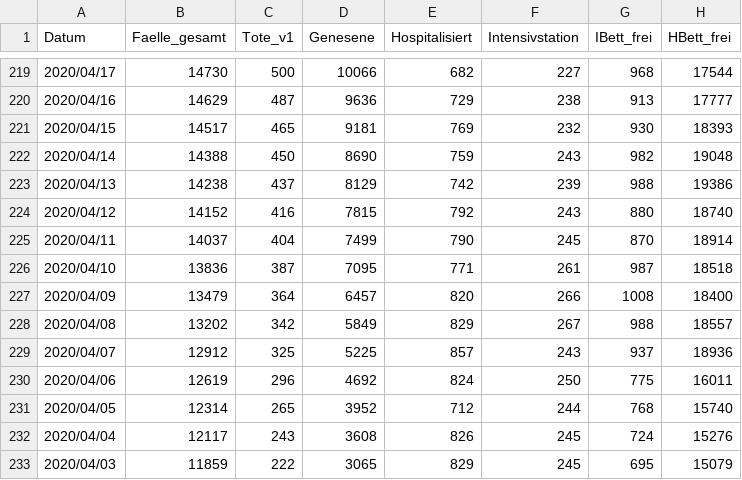
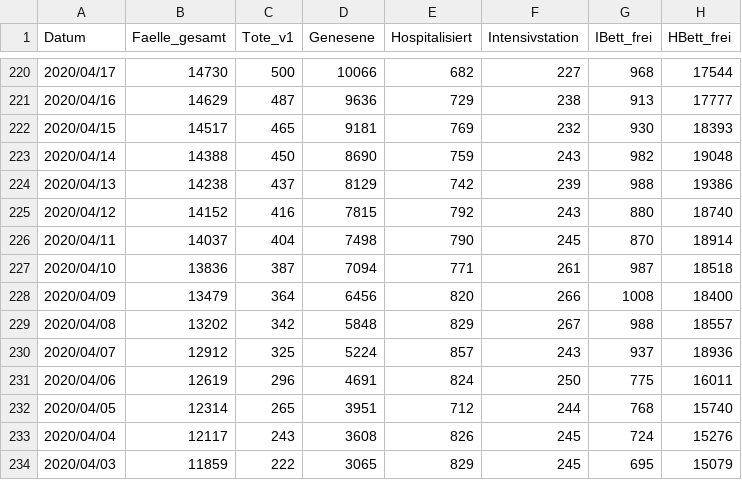
Before and after one commit to martin-illarion/ages_covid, a CSV file: covid_ages.csv, drawn as a sheet; only a part is shown, gaps mark what is left out; the diff covers the shown part only.

```diff
--- a/covid_ages.csv
+++ b/covid_ages.csv
@@ -224,9 +225,9 @@ Datum,Faelle_gesamt,Tote_v1,Genesene,Hospitalisiert,Intensivstation,IBett_frei,H
 2020/04/12,14152,416,7815,792,243,880,18740
-2020/04/11,14037,404,7499,790,245,870,18914
-2020/04/10,13836,387,7095,771,261,987,18518
-2020/04/09,13479,364,6457,820,266,1008,18400
-2020/04/08,13202,342,5849,829,267,988,18557
-2020/04/07,12912,325,5225,857,243,937,18936
-2020/04/06,12619,296,4692,824,250,775,16011
-2020/04/05,12314,265,3952,712,244,768,15740
+2020/04/11,14037,404,7498,790,245,870,18914
+2020/04/10,13836,387,7094,771,261,987,18518
+2020/04/09,13479,364,6456,820,266,1008,18400
+2020/04/08,13202,342,5848,829,267,988,18557
+2020/04/07,12912,325,5224,857,243,937,18936
+2020/04/06,12619,296,4691,824,250,775,16011
+2020/04/05,12314,265,3951,712,244,768,15740
 2020/04/04,12117,243,3608,826,245,724,15276
```
Also changed, not shown: 1 added row and 94 edited cells elsewhere in this file.
